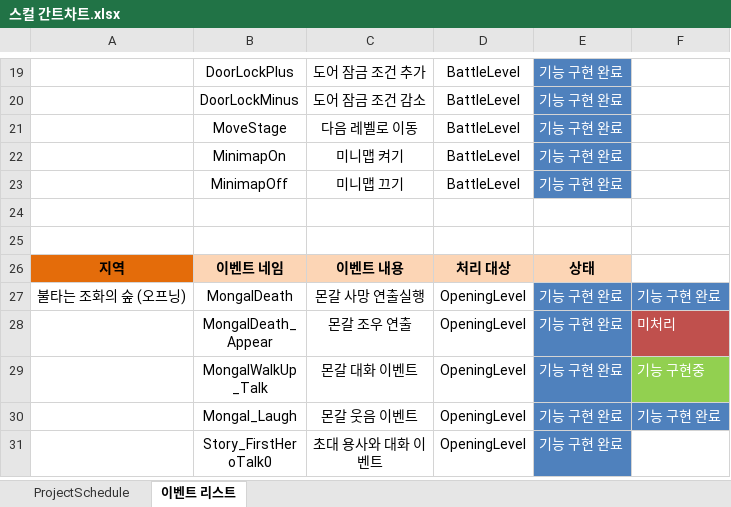
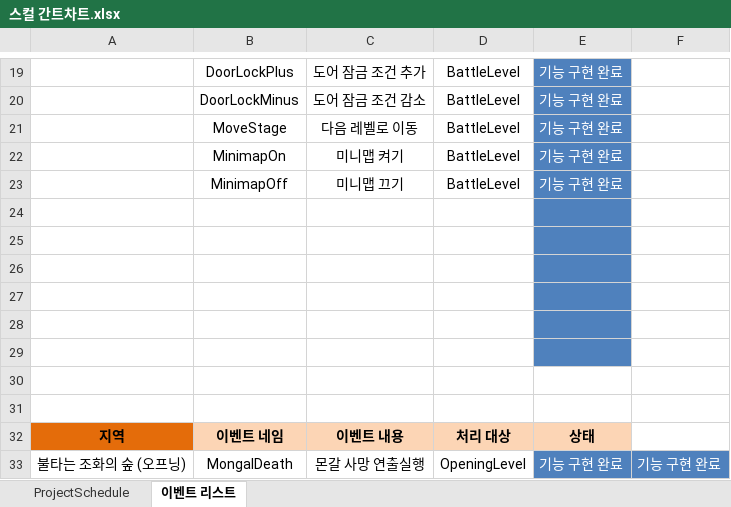
Before and after one commit to rudtlrdl96/DirecX_KKS, an Excel workbook: Project/Doc/스컬 간트차트.xlsx, sheet 이벤트 리스트, drawn as a sheet; only a part is shown, gaps mark what is left out; the shorter side is filled out with more unchanged rows; values as stored, in another font and other column widths than the file's, no borders; table styles not drawn; the diff names each change by its address in the sheet, - before the commit and + after, or states it on an @@ line.

```diff
--- a/Project/Doc/스컬 간트차트.xlsx (sheet 이벤트 리스트)
+++ b/Project/Doc/스컬 간트차트.xlsx (sheet 이벤트 리스트)
-E24:E25 fill: none
+E24:E25 fill: #4F81BD
+row 26: (empty)
+row 27: (empty)
+row 28: (empty)
+row 29: (empty)
+row 30: (empty)
+row 31: (empty)
```
Also changed, not shown: sheet ProjectSchedule, 7 other files.
